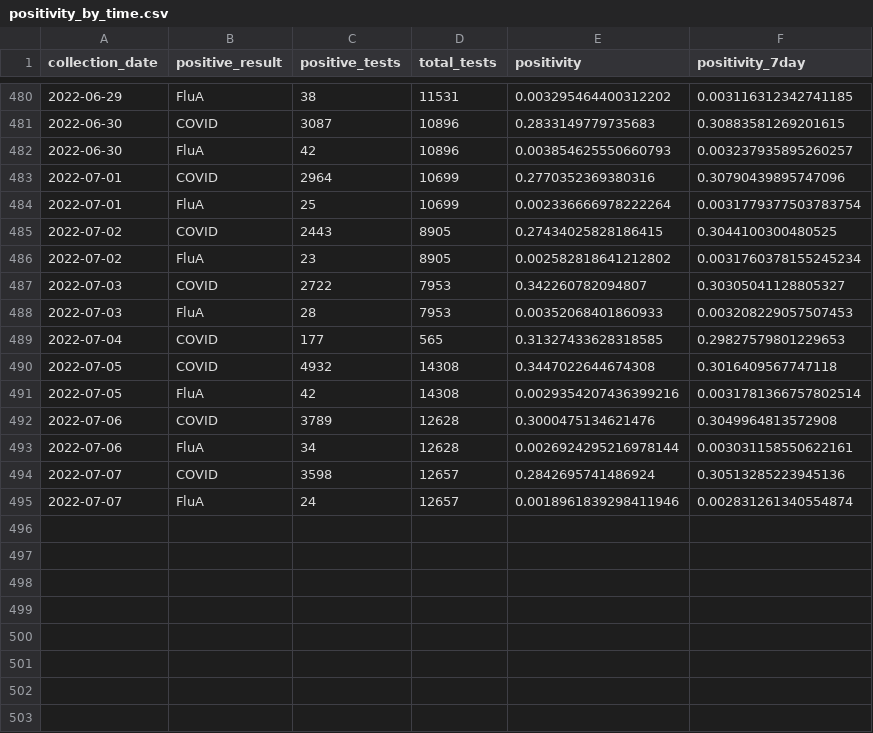
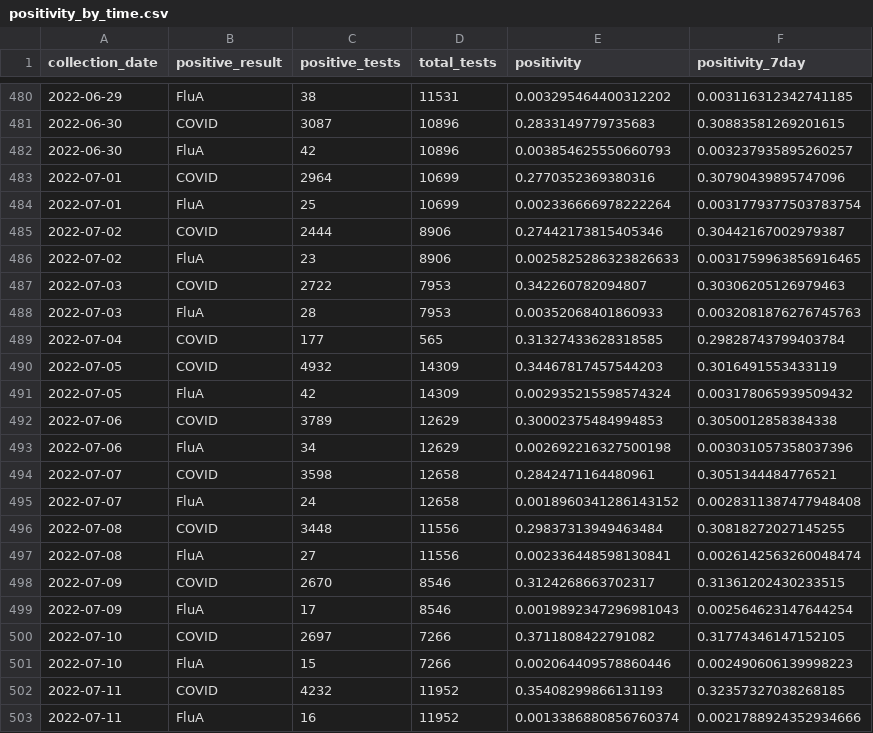
Before and after one commit to myhelix/helix-covid19db, a CSV file: positivity_by_time.csv, drawn as a sheet; only a part is shown, gaps mark what is left out; the diff covers the shown part only.

```diff
--- a/positivity_by_time.csv
+++ b/positivity_by_time.csv
@@ -484,12 +484,20 @@ collection_date,positive_result,positive_tests,total_tests,positivity,positivity
 2022-07-01,FluA,25,10699,0.002336666978222264,0.0031779377503783754
-2022-07-02,COVID,2443,8905,0.27434025828186415,0.3044100300480525
-2022-07-02,FluA,23,8905,0.002582818641212802,0.0031760378155245234
-2022-07-03,COVID,2722,7953,0.342260782094807,0.30305041128805327
-2022-07-03,FluA,28,7953,0.00352068401860933,0.003208229057507453
-2022-07-04,COVID,177,565,0.31327433628318585,0.29827579801229653
-2022-07-05,COVID,4932,14308,0.3447022644674308,0.3016409567747118
-2022-07-05,FluA,42,14308,0.0029354207436399216,0.0031781366757802514
-2022-07-06,COVID,3789,12628,0.3000475134621476,0.3049964813572908
-2022-07-06,FluA,34,12628,0.0026924295216978144,0.003031158550622161
-2022-07-07,COVID,3598,12657,0.2842695741486924,0.30513285223945136
-2022-07-07,FluA,24,12657,0.0018961839298411946,0.002831261340554874
+2022-07-02,COVID,2444,8906,0.27442173815405346,0.30442167002979387
+2022-07-02,FluA,23,8906,0.0025825286323826633,0.0031759963856916465
+2022-07-03,COVID,2722,7953,0.342260782094807,0.30306205126979463
+2022-07-03,FluA,28,7953,0.00352068401860933,0.0032081876276745763
+2022-07-04,COVID,177,565,0.31327433628318585,0.29828743799403784
+2022-07-05,COVID,4932,14309,0.34467817457544203,0.3016491553433119
+2022-07-05,FluA,42,14309,0.002935215598574324,0.003178065939509432
+2022-07-06,COVID,3789,12629,0.30002375484994853,0.3050012858384338
+2022-07-06,FluA,34,12629,0.002692216327500198,0.003031057358037396
+2022-07-07,COVID,3598,12658,0.2842471164480961,0.3051344484776521
+2022-07-07,FluA,24,12658,0.0018960341286143152,0.0028311387477948408
+2022-07-08,COVID,3448,11556,0.29837313949463484,0.30818272027145255
+2022-07-08,FluA,27,11556,0.002336448598130841,0.0026142563260048474
+2022-07-09,COVID,2670,8546,0.3124268663702317,0.31361202430233515
+2022-07-09,FluA,17,8546,0.0019892347296981043,0.002564623147644254
+2022-07-10,COVID,2697,7266,0.3711808422791082,0.31774346147152105
+2022-07-10,FluA,15,7266,0.002064409578860446,0.002490606139998223
+2022-07-11,COVID,4232,11952,0.35408299866131193,0.32357327038268185
+2022-07-11,FluA,16,11952,0.0013386880856760374,0.0021788924352934666
```
Also changed, not shown: 20 added rows elsewhere in this file, positivity_by_age.csv.
